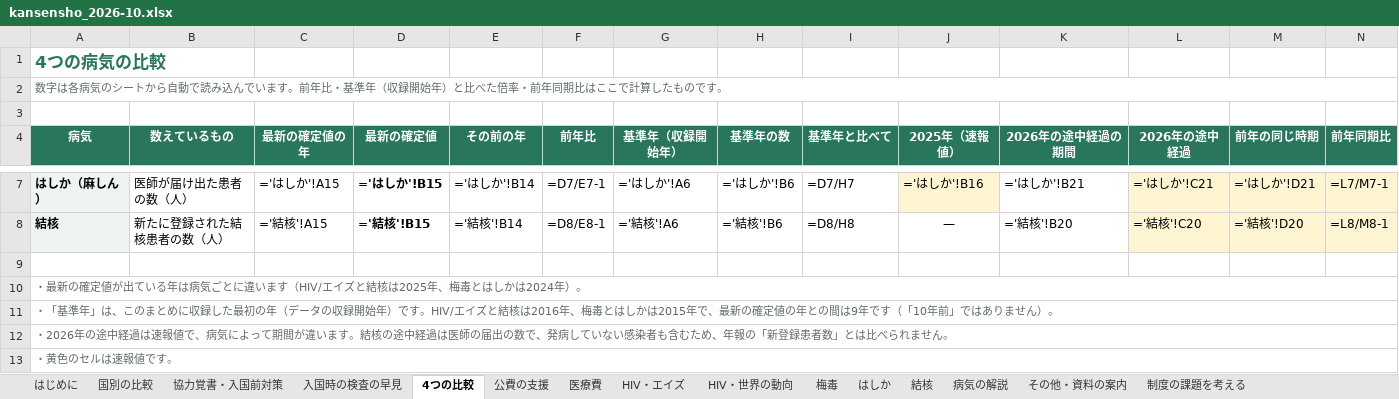
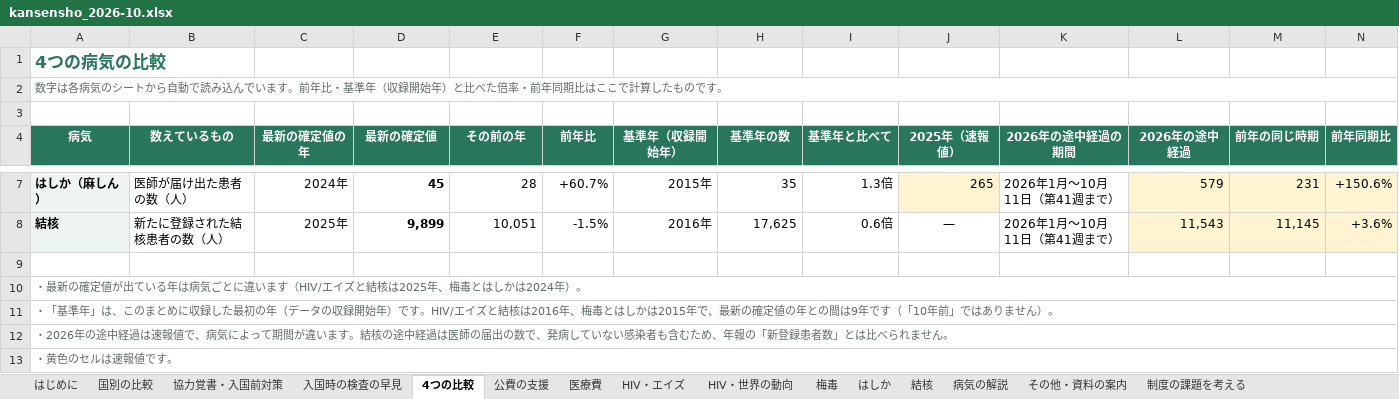
Before and after one commit to Yumaki5555/kansensho, an Excel workbook: docs/kansensho_2026-10.xlsx, sheet 4つの比較, drawn as a sheet; only a part is shown, gaps mark what is left out; values as stored, in another font and other column widths than the file's, no borders; formulas without a stored value are shown as written; the diff covers the shown part only; the diff names each change by its address in the sheet, - before the commit and + after, or states it on an @@ line.

```diff
--- a/docs/kansensho_2026-10.xlsx (sheet 4つの比較)
+++ b/docs/kansensho_2026-10.xlsx (sheet 4つの比較)
-C7 (最新の確定値の年): ='はしか'!A15
+C7 (最新の確定値の年): 2024年
-D7 (最新の確定値): ='はしか'!B15
+D7 (最新の確定値): 45
-E7 (その前の年): ='はしか'!B14
+E7 (その前の年): 28
-F7 (前年比): =D7/E7-1
+F7 (前年比): +60.7%
-G7 (基準年（収録開始年）): ='はしか'!A6
+G7 (基準年（収録開始年）): 2015年
-H7 (基準年の数): ='はしか'!B6
+H7 (基準年の数): 35
-I7 (基準年と比べて): =D7/H7
+I7 (基準年と比べて): 1.3倍
-J7 (2025年（速報値）): ='はしか'!B16
+J7 (2025年（速報値）): 265
-K7 (2026年の途中経過の期間): ='はしか'!B21
+K7 (2026年の途中経過の期間): 2026年1月〜10月11日（第41週まで）
-L7 (2026年の途中経過): ='はしか'!C21
+L7 (2026年の途中経過): 579
-M7 (前年の同じ時期): ='はしか'!D21
+M7 (前年の同じ時期): 231
-N7 (前年同期比): =L7/M7-1
+N7 (前年同期比): +150.6%
-C8 (最新の確定値の年): ='結核'!A15
+C8 (最新の確定値の年): 2025年
-D8 (最新の確定値): ='結核'!B15
+D8 (最新の確定値): 9,899
-E8 (その前の年): ='結核'!B14
+E8 (その前の年): 10,051
-F8 (前年比): =D8/E8-1
+F8 (前年比): -1.5%
-G8 (基準年（収録開始年）): ='結核'!A6
+G8 (基準年（収録開始年）): 2016年
-H8 (基準年の数): ='結核'!B6
+H8 (基準年の数): 17,625
-I8 (基準年と比べて): =D8/H8
+I8 (基準年と比べて): 0.6倍
-K8 (2026年の途中経過の期間): ='結核'!B20
+K8 (2026年の途中経過の期間): 2026年1月〜10月11日（第41週まで）
-L8 (2026年の途中経過): ='結核'!C20
+L8 (2026年の途中経過): 11,543
-M8 (前年の同じ時期): ='結核'!D20
+M8 (前年の同じ時期): 11,145
-N8 (前年同期比): =L8/M8-1
+N8 (前年同期比): +3.6%
```
Also changed, not shown: 23 edited cells elsewhere in this sheet, sheet 国別の比較, sheet 出典一覧, sheet 協力覚書・入国前対策, sheet HIV・エイズ, sheet 梅毒, sheet はしか, 1 more sheet, 10 other files.
